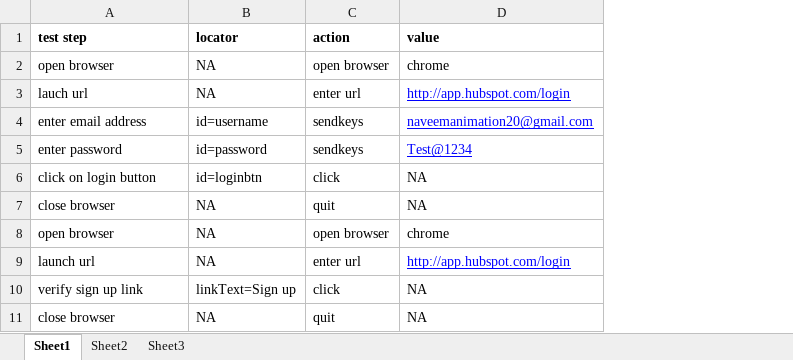
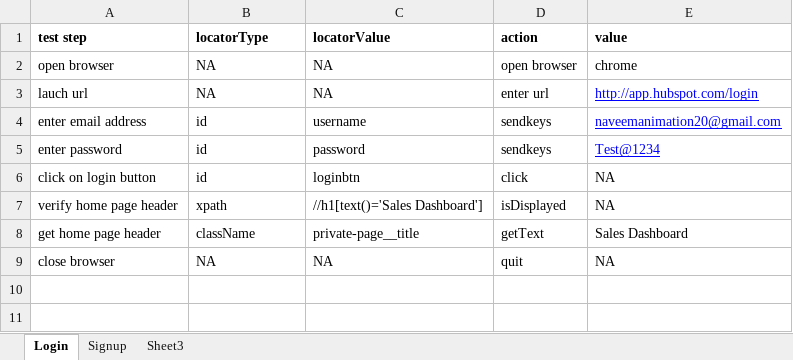
Before and after one commit to tzdaniel9/KeyWordDriven, an Excel workbook: src/main/java/com/qa/hs/keyword/scenario/hubspot_scenario.xlsx, sheet Login, drawn as a sheet; values as stored, in another font and other column widths than the file's, no borders; removed rows and columns are numbered as before the commit, all else as after; the diff names each change by its address in the sheet, - before the commit and + after, or states it on an @@ line.

Commit message:
keyword v1

```diff
--- a/src/main/java/com/qa/hs/keyword/scenario/hubspot_scenario.xlsx (sheet Login)
+++ b/src/main/java/com/qa/hs/keyword/scenario/hubspot_scenario.xlsx (sheet Login)
-sheet tab: Sheet1
+sheet tab: Login
-sheet tab: Sheet2
+sheet tab: Signup
+column C (locatorValue), rows 2-6: NA | NA | username | password | loginbtn; row 9: NA
-B1: locator
+B1: locatorType
-B4 (locatorType): id=username
+B4 (locatorType): id
-B5 (locatorType): id=password
+B5 (locatorType): id
-B6 (locatorType): id=loginbtn
+B6 (locatorType): id
+row 7: verify home page header | xpath | //h1[text()='Sales Dashboard'] | isDisplayed | NA
+row 8: get home page header | className | private-page__title | getText | Sales Dashboard
-row 8: open browser | NA | open browser | chrome
-row 9: launch url | NA | enter url | http://app.hubspot.com/login
-row 10: verify sign up link | linkText=Sign up | click | NA
-row 11: close browser | NA | quit | NA
```
Also changed, not shown: sheet Signup, 17 other files.
